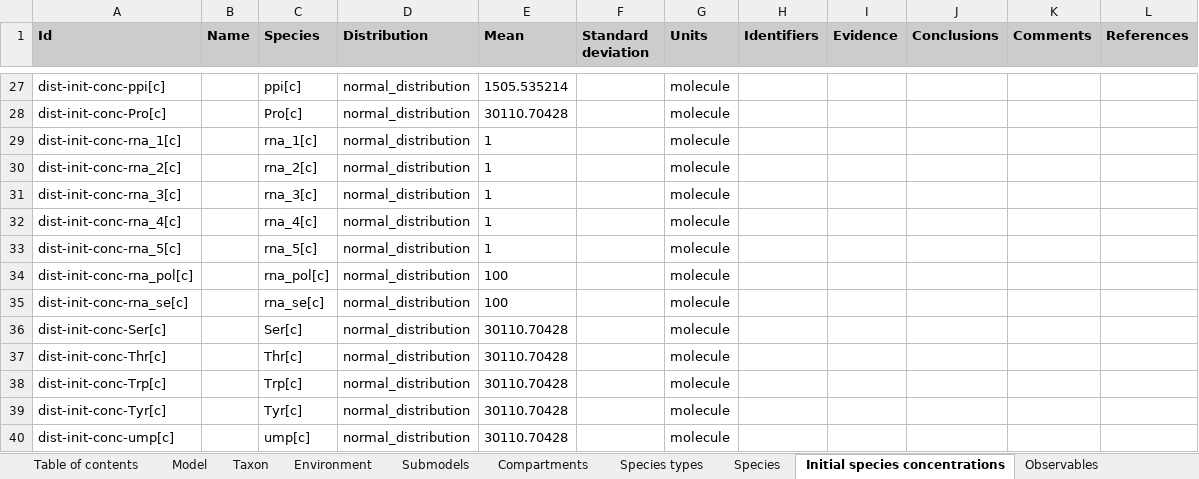
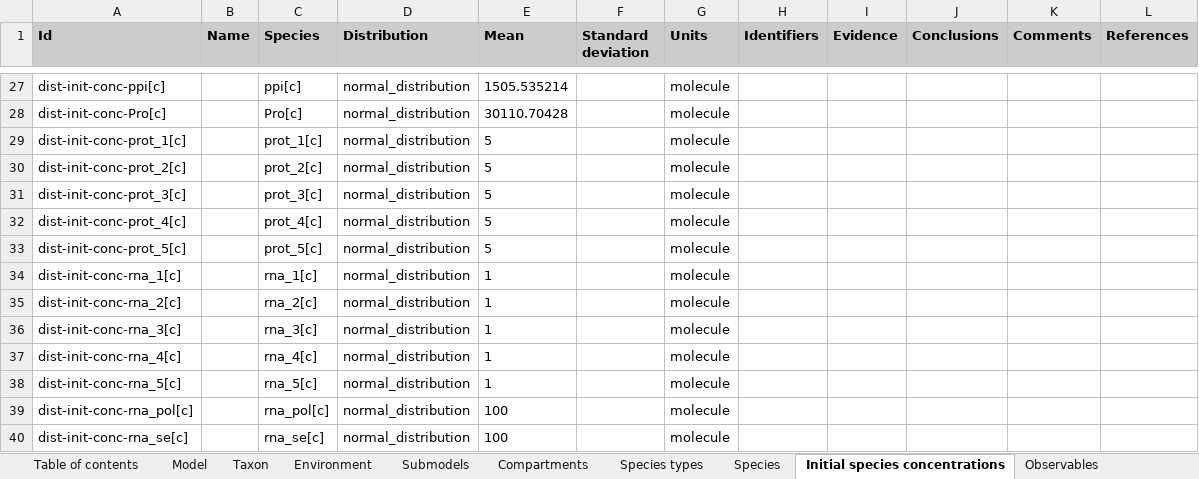
Before and after one commit to KarrLab/rand_wc_model_gen, an Excel workbook: rand_wc_model_gen/model_gen/model_2.xlsx, sheet Initial species concentrations, drawn as a sheet; only a part is shown, gaps mark what is left out; the shorter side is filled out with more unchanged rows; values as stored, in another font and other column widths than the file's, no borders; the diff names each change by its address in the sheet, - before the commit and + after, or states it on an @@ line.

Commit message:
add protein species corresponding to the RNA species

```diff
--- a/rand_wc_model_gen/model_gen/model_2.xlsx (sheet Initial species concentrations)
+++ b/rand_wc_model_gen/model_gen/model_2.xlsx (sheet Initial species concentrations)
+row 29: dist-init-conc-prot_1[c] |  | prot_1[c] | normal_distribution | 5 |  | molecule
+row 30: dist-init-conc-prot_2[c] |  | prot_2[c] | normal_distribution | 5 |  | molecule
+row 31: dist-init-conc-prot_3[c] |  | prot_3[c] | normal_distribution | 5 |  | molecule
+row 32: dist-init-conc-prot_4[c] |  | prot_4[c] | normal_distribution | 5 |  | molecule
+row 33: dist-init-conc-prot_5[c] |  | prot_5[c] | normal_distribution | 5 |  | molecule
```
Also changed, not shown: sheet Species types, sheet Species, sheet Parameters, sheet Reactions, sheet Table of contents, sheet Model, 1 more sheet, 2 other files.
